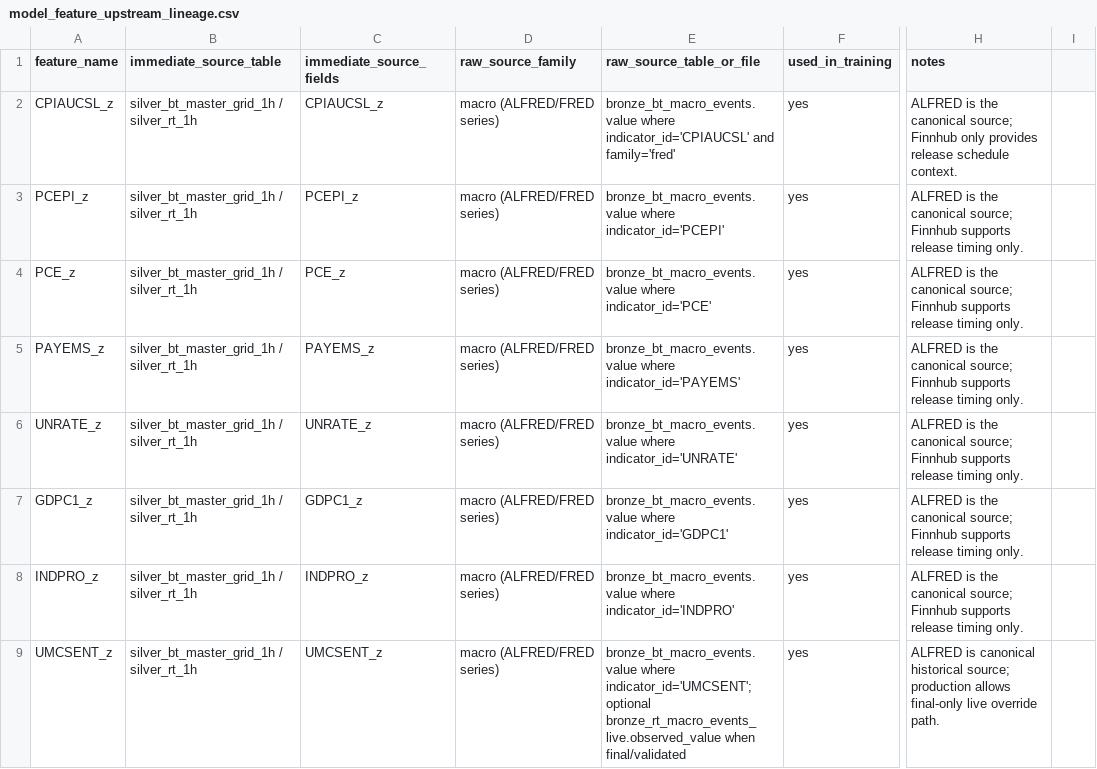
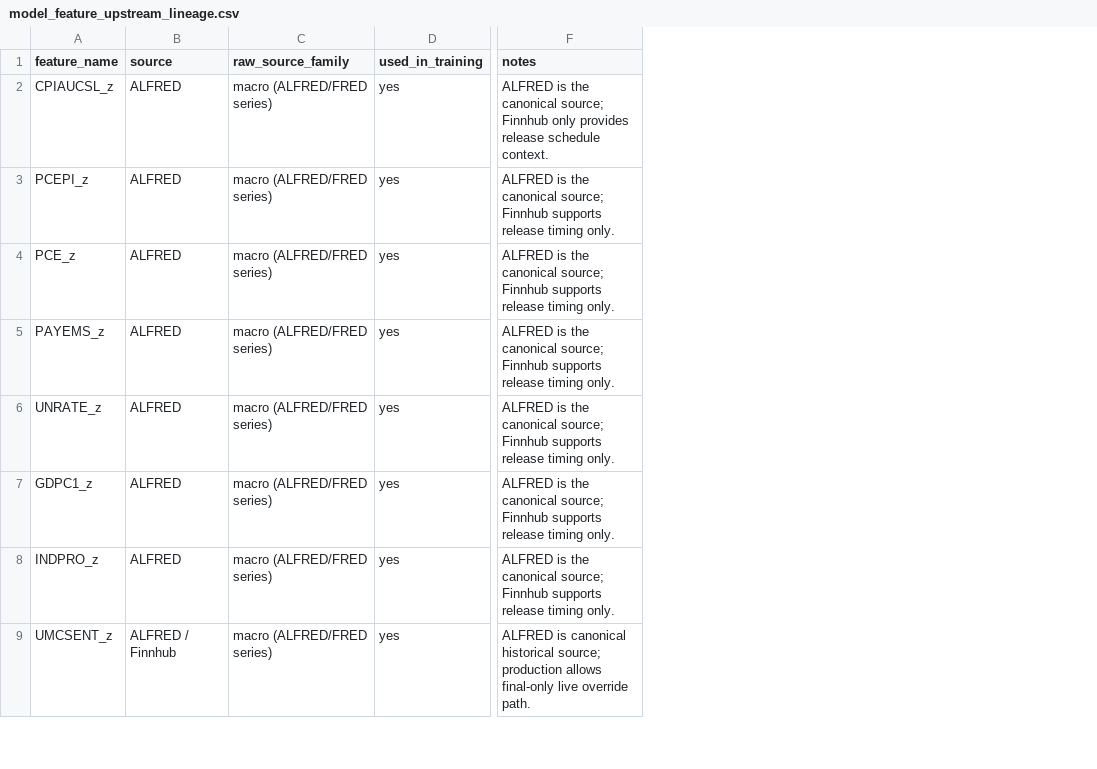
Before and after one commit to pawan-pro/V4_WF_RT_Regime_Strategy_Retraining_20260307, a CSV file: model_feature_upstream_lineage.csv, drawn as a sheet; only a part is shown, gaps mark what is left out; removed rows and columns are numbered as before the commit, all else as after; the diff names each change by its address in the sheet, - before the commit and + after, or states it on an @@ line.

```diff
--- a/model_feature_upstream_lineage.csv
+++ b/model_feature_upstream_lineage.csv
-column B (immediate_source_table), rows 2-9: all silver_bt_master_grid_1h / silver_rt_1h
-column C (immediate_source_fields), rows 2-9: CPIAUCSL_z | PCEPI_z | PCE_z | PAYEMS_z | UNRATE_z | GDPC1_z | INDPRO_z | UMCSENT_z
+column B (source), rows 2-9: ALFRED | ALFRED | ALFRED | ALFRED | ALFRED | ALFRED | ALFRED | ALFRED / Finnhub
-column E (raw_source_table_or_file), rows 2-9: bronze_bt_macro_events.value where indicator_id='CPIAUCSL' and family='fred' | bronze_bt_macro_events.value where indicator_id='PCEPI' | bronze_bt_macro_events.value where indicator_id='PCE' | bronze_bt_macro_events.value where indicator_id='PAYEMS' | bronze_bt_macro_events.value where indicator_id='UNRATE' | bronze_bt_macro_events.value where indicator_id='GDPC1' | bronze_bt_macro_events.value where indicator_id='INDPRO' | bronze_bt_macro_events.value where indicator_id='UMCSENT'; optional bronze_rt_macro_events_live.observed_value when final/validated
-column I, empty
```
Also changed, not shown: 50 other files.
